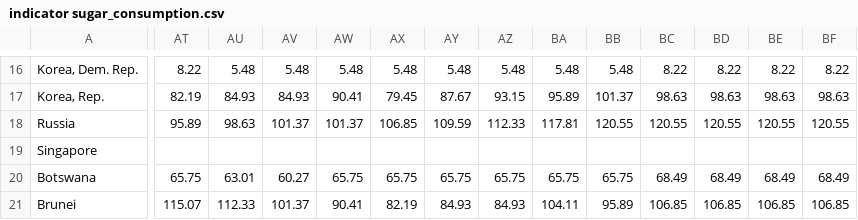
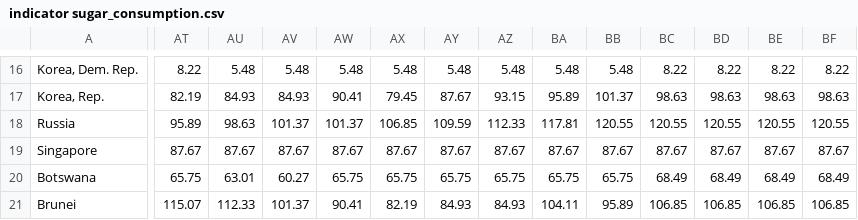
Before and after one commit to NikoGirardelli/WebVR_Stage, a CSV file: point/musee/csv/indicator sugar_consumption.csv, drawn as a sheet; only a part is shown, gaps mark what is left out; the diff covers the shown part only; the diff names each change by its address in the sheet, - before the commit and + after, or states it on an @@ line.

```diff
--- a/point/musee/csv/indicator sugar_consumption.csv
+++ b/point/musee/csv/indicator sugar_consumption.csv
-AT19: (empty)
+AT19: 87.67
-AU19: (empty)
+AU19: 87.67
-AV19: (empty)
+AV19: 87.67
-AW19: (empty)
+AW19: 87.67
-AX19: (empty)
+AX19: 87.67
-AY19: (empty)
+AY19: 87.67
-AZ19: (empty)
+AZ19: 87.67
-BA19: (empty)
+BA19: 87.67
-BB19: (empty)
+BB19: 87.67
-BC19: (empty)
+BC19: 87.67
-BD19: (empty)
+BD19: 87.67
-BE19: (empty)
+BE19: 87.67
-BF19: (empty)
+BF19: 87.67
```
Also changed, not shown: 9 edited cells elsewhere in this file, 4 other files.
